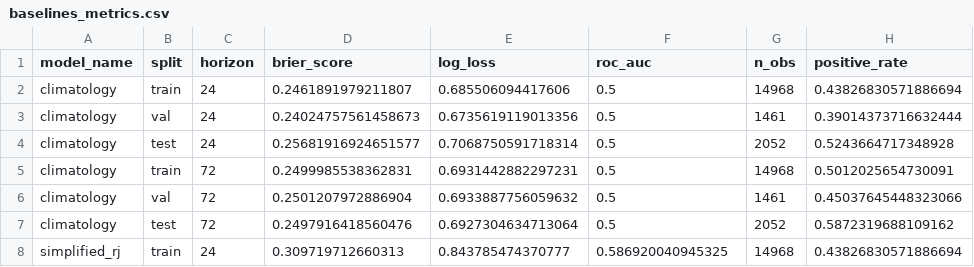
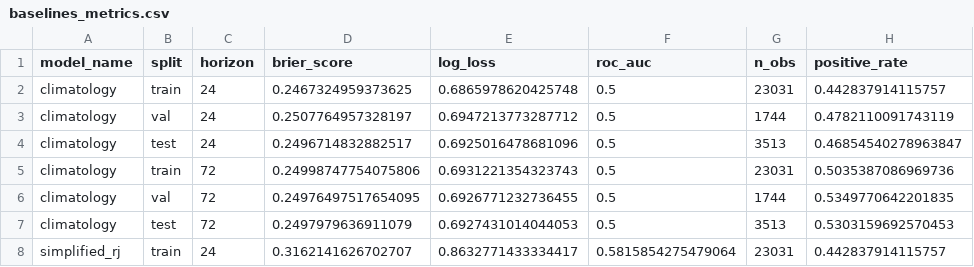
Before and after one commit to GynnYeo/CDS_Group10, a CSV file: reports/metrics/baselines_metrics.csv, drawn as a sheet; only a part is shown; the diff covers the shown part only.

Commit message:
Copy tonie files and metrics from TonieNewDataset

```diff
--- a/reports/metrics/baselines_metrics.csv
+++ b/reports/metrics/baselines_metrics.csv
@@ -1,8 +1,8 @@
 model_name,split,horizon,brier_score,log_loss,roc_auc,n_obs,positive_rate
-climatology,train,24,0.2461891979211807,0.685506094417606,0.5,14968,0.43826830571886694
-climatology,val,24,0.24024757561458673,0.6735619119013356,0.5,1461,0.39014373716632444
-climatology,test,24,0.25681916924651577,0.7068750591718314,0.5,2052,0.5243664717348928
-climatology,train,72,0.2499985538362831,0.6931442882297231,0.5,14968,0.5012025654730091
-climatology,val,72,0.2501207972886904,0.6933887756059632,0.5,1461,0.45037645448323066
-climatology,test,72,0.2497916418560476,0.6927304634713064,0.5,2052,0.5872319688109162
-simplified_rj,train,24,0.309719712660313,0.843785474370777,0.586920040945325,14968,0.43826830571886694
+climatology,train,24,0.2467324959373625,0.6865978620425748,0.5,23031,0.442837914115757
+climatology,val,24,0.2507764957328197,0.6947213773287712,0.5,1744,0.4782110091743119
+climatology,test,24,0.2496714832882517,0.6925016478681096,0.5,3513,0.46854540278963847
+climatology,train,72,0.24998747754075806,0.6931221354323743,0.5,23031,0.5035387086969736
+climatology,val,72,0.24976497517654095,0.6926771232736455,0.5,1744,0.5349770642201835
+climatology,test,72,0.2497979636911079,0.6927431014044053,0.5,3513,0.5303159692570453
+simplified_rj,train,24,0.3162141626702707,0.8632771433334417,0.5815854275479064,23031,0.442837914115757
```
Also changed, not shown: 25 edited cells elsewhere in this file, 26 other files.
